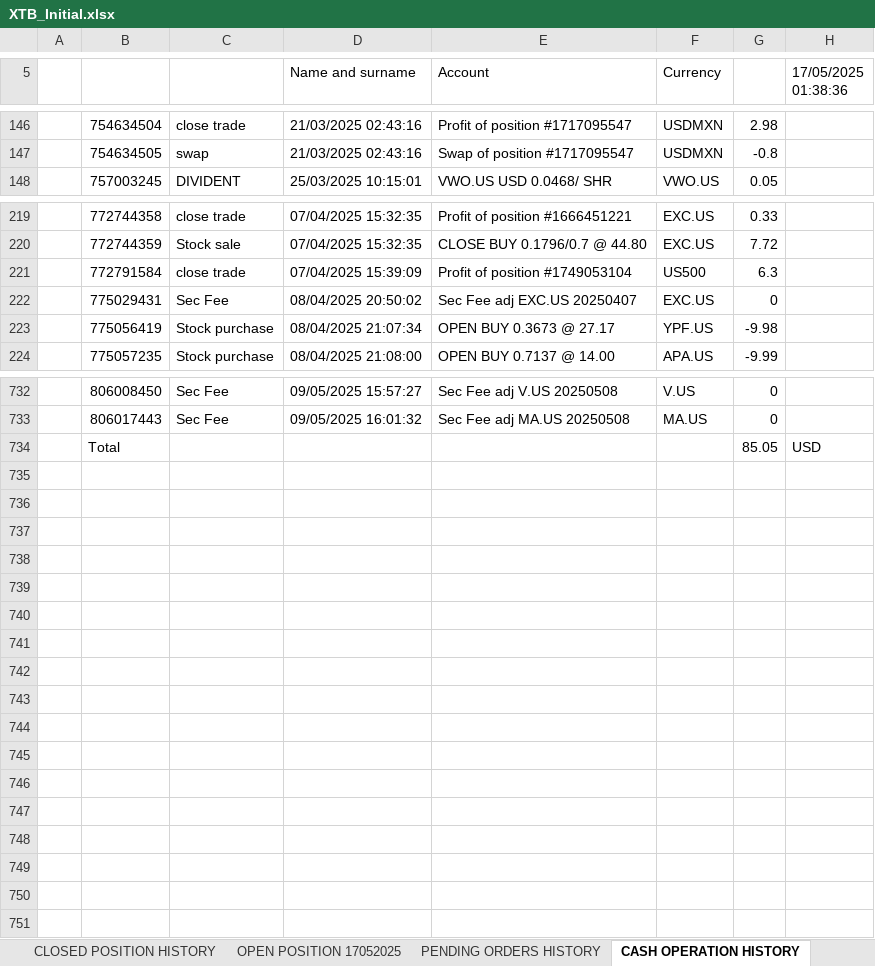
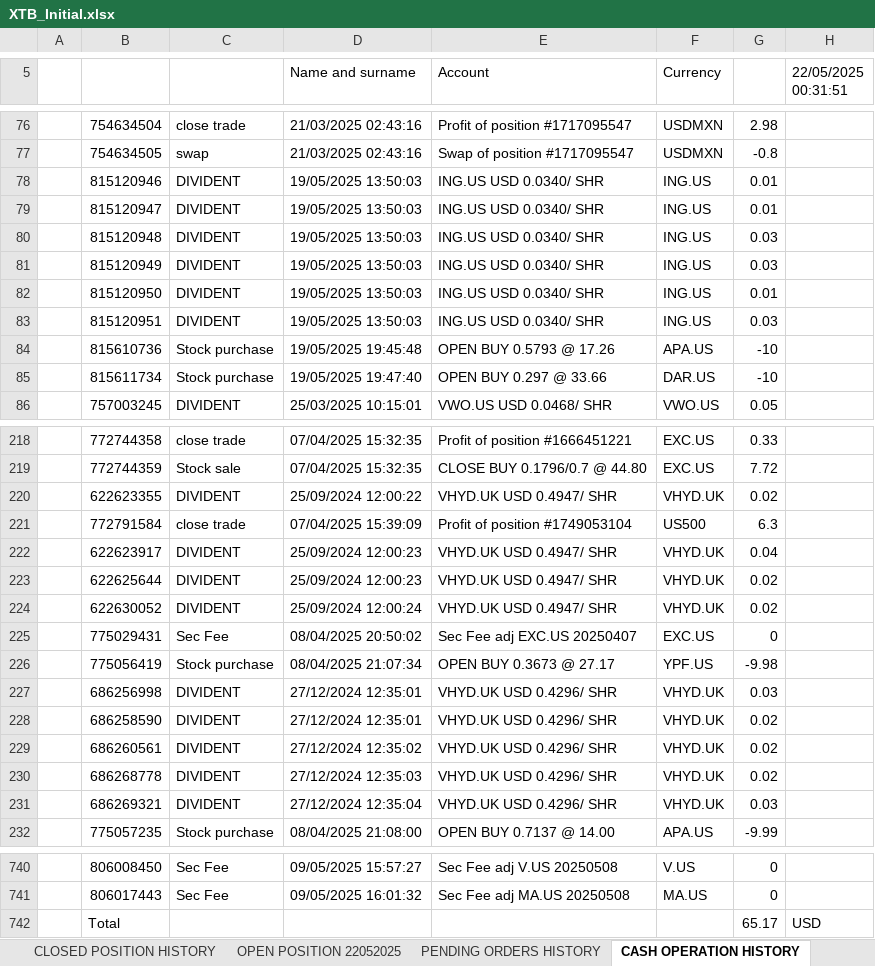
Before and after one commit to SRodWal/RodWal-Capital-Insights, an Excel workbook: XTB_Initial.xlsx, sheet CASH OPERATION HISTORY, drawn as a sheet; only a part is shown, gaps mark what is left out; values as stored, in another font and other column widths than the file's, no cell formats; charts and pictures not drawn; addresses are those after the commit; the diff covers the shown part only; the diff names each change by its address in the sheet, - before the commit and + after, or states it on an @@ line.

```diff
--- a/XTB_Initial.xlsx (sheet CASH OPERATION HISTORY)
+++ b/XTB_Initial.xlsx (sheet CASH OPERATION HISTORY)
-sheet tab: OPEN POSITION 17052025
+sheet tab: OPEN POSITION 22052025
-H5: 17/05/2025 01:38:36
+H5: 22/05/2025 00:31:51
+row 78:  | 815120946 | DIVIDENT | 19/05/2025 13:50:03 | ING.US USD 0.0340/ SHR | ING.US | 0.01
+row 79:  | 815120947 | DIVIDENT | 19/05/2025 13:50:03 | ING.US USD 0.0340/ SHR | ING.US | 0.01
+row 80:  | 815120948 | DIVIDENT | 19/05/2025 13:50:03 | ING.US USD 0.0340/ SHR | ING.US | 0.03
+row 81:  | 815120949 | DIVIDENT | 19/05/2025 13:50:03 | ING.US USD 0.0340/ SHR | ING.US | 0.03
+row 82:  | 815120950 | DIVIDENT | 19/05/2025 13:50:03 | ING.US USD 0.0340/ SHR | ING.US | 0.01
+row 83:  | 815120951 | DIVIDENT | 19/05/2025 13:50:03 | ING.US USD 0.0340/ SHR | ING.US | 0.03
+row 84:  | 815610736 | Stock purchase | 19/05/2025 19:45:48 | OPEN BUY 0.5793 @ 17.26 | APA.US | -10
+row 85:  | 815611734 | Stock purchase | 19/05/2025 19:47:40 | OPEN BUY 0.297 @ 33.66 | DAR.US | -10
@@ row 87 moved to row 220: 622623355 @@
@@ row 88 moved to row 222: 622623917 @@
@@ row 89 moved to row 223: 622625644 @@
@@ row 90 moved to row 224: 622630052 @@
@@ row 91 moved to row 227: 686256998 @@
@@ row 93 moved to row 228: 686258590 @@
@@ row 94 moved to row 229: 686260561 @@
@@ row 95 moved to row 230: 686268778 @@
@@ row 98 moved to row 231: 686269321 @@
-G742: 85.05
+G742: 65.17
```
Also changed, not shown: 1 added row, 1 removed row, 61 moved rows and 1 edited cell elsewhere in this sheet, sheet OPEN POSITION 22052025, sheet BALANCE OPERATION HISTORY MT, sheet CLOSED POSITION HISTORY, sheet PENDING ORDERS HISTORY, sheet CLOSED POSITION HISTORY MT, cell formats, Database/CalendarDay.xlsx, Stock Selection/CASH OPERATION.xlsx, 9 other files.
